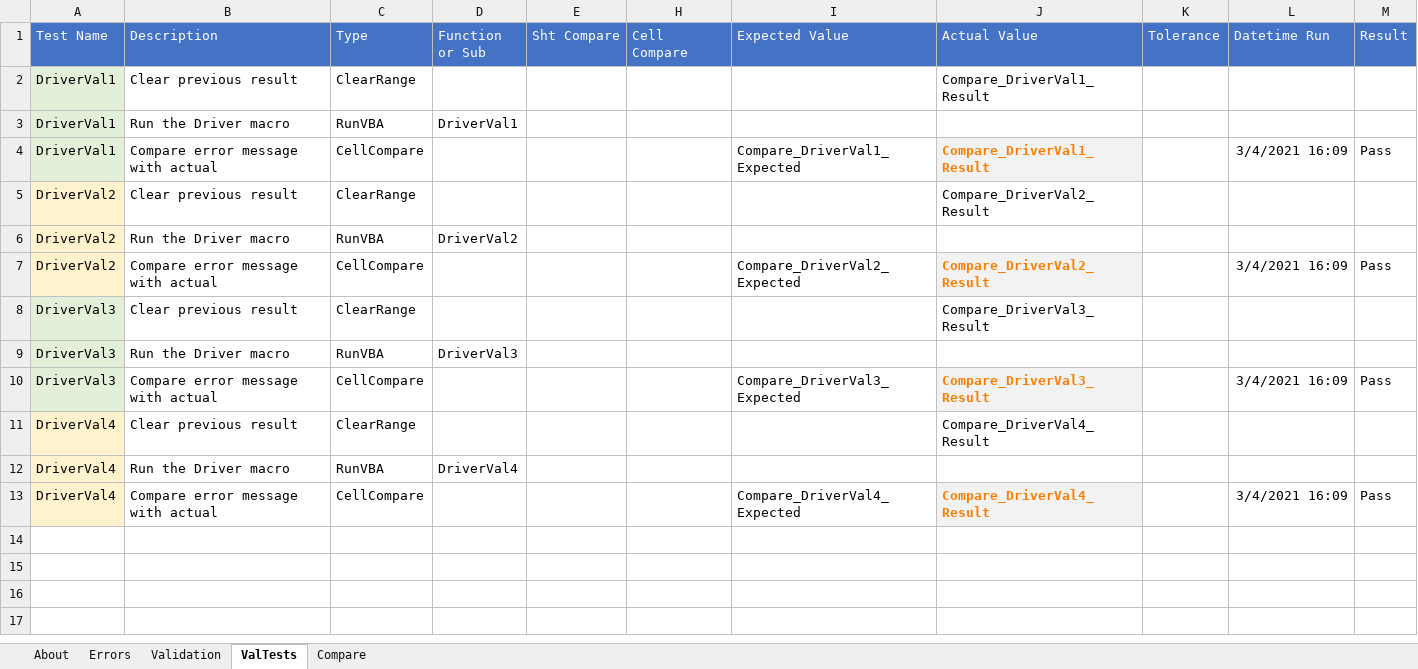
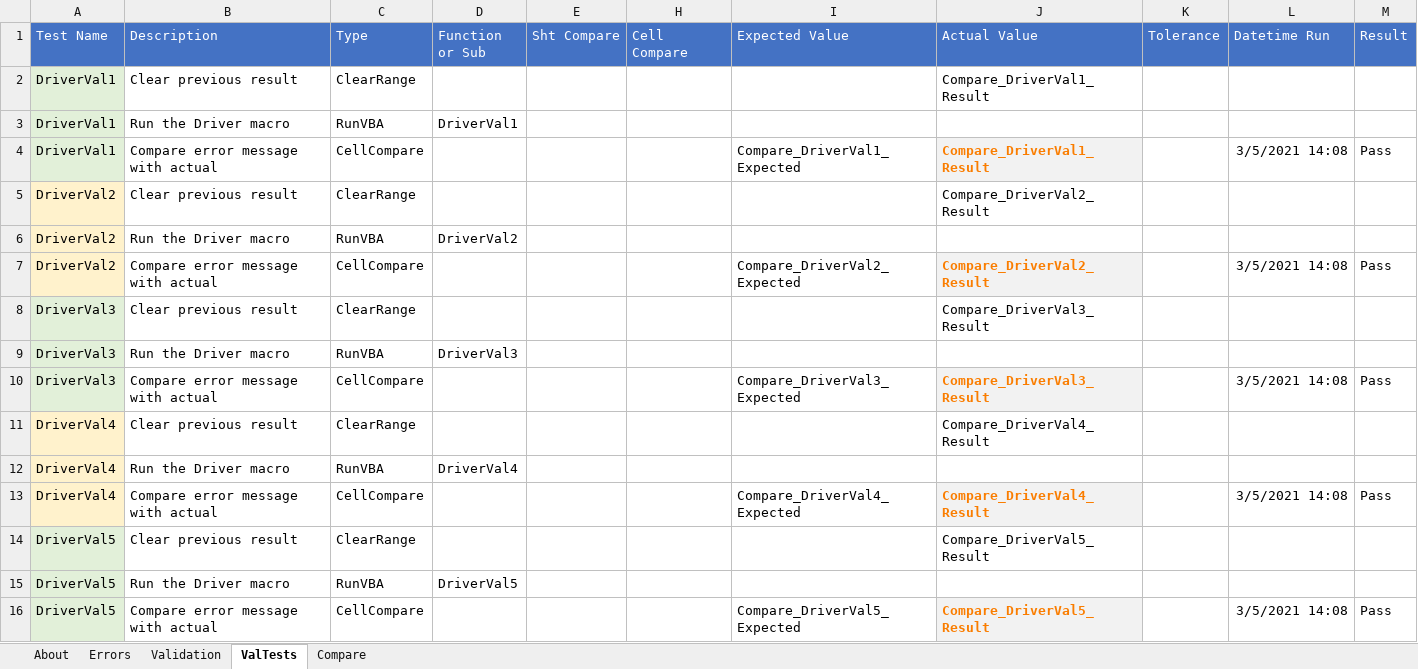
Before and after one commit to jlandgre/Dataframing_Excel, an Excel workbook: ErrorTrap.xlsm, sheet ValTests, drawn as a sheet; values as stored, in another font and other column widths than the file's, no borders; the diff names each change by its address in the sheet, - before the commit and + after, or states it on an @@ line.

```diff
--- a/ErrorTrap.xlsm (sheet ValTests)
+++ b/ErrorTrap.xlsm (sheet ValTests)
-L4 (Datetime Run): 3/4/2021 16:09
+L4 (Datetime Run): 3/5/2021 14:08
-L7 (Datetime Run): 3/4/2021 16:09
+L7 (Datetime Run): 3/5/2021 14:08
-L10 (Datetime Run): 3/4/2021 16:09
+L10 (Datetime Run): 3/5/2021 14:08
-L13 (Datetime Run): 3/4/2021 16:09
+L13 (Datetime Run): 3/5/2021 14:08
+row 14: DriverVal5 | Clear previous result | ClearRange |  |  |  |  | Compare_DriverVal5_Result
+row 15: DriverVal5 | Run the Driver macro | RunVBA | DriverVal5
+row 16: DriverVal5 | Compare error message with actual | CellCompare |  |  |  | Compare_DriverVal5_Expected | Compare_DriverVal5_Result |  | 3/5/2021 14:08 | Pass
```
Also changed, not shown: sheet Validation, sheet Compare, RowCols_VBA_Template.xlsm.
